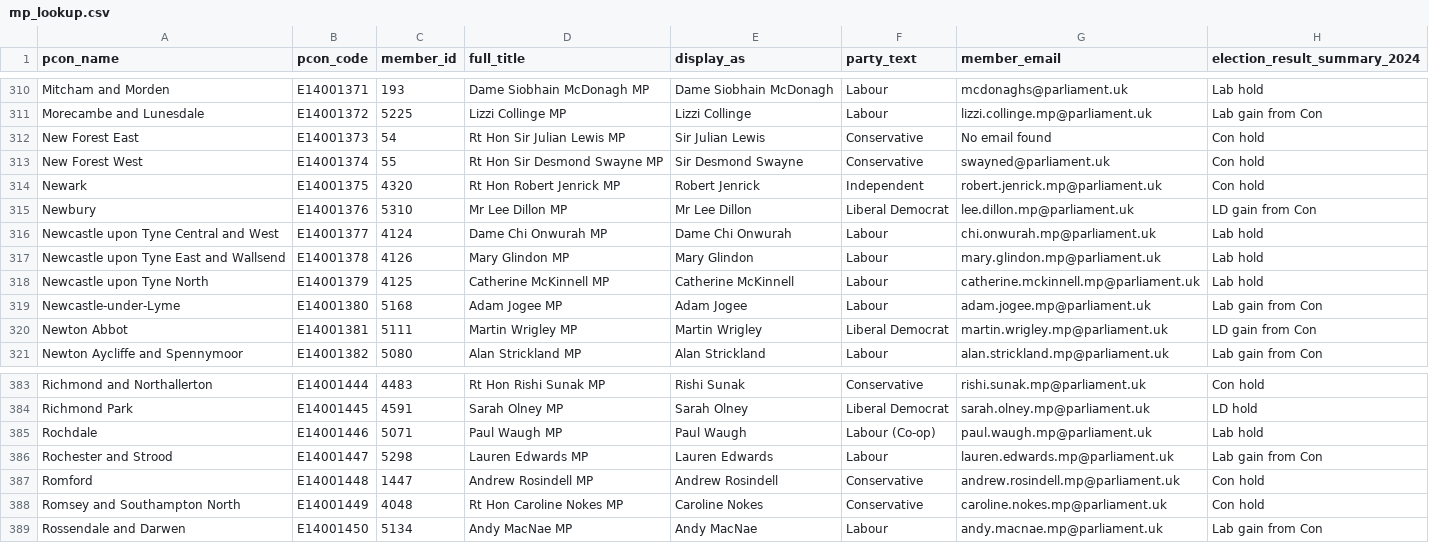
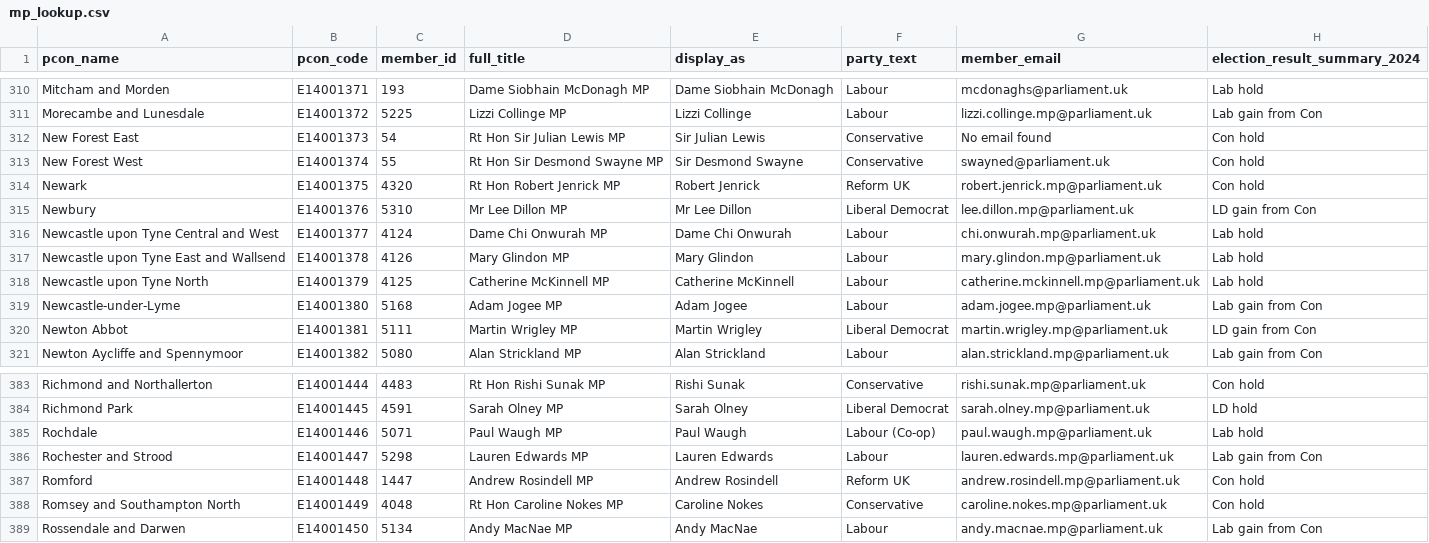
Before and after one commit to dfe-analytical-services/mp-lookup, a CSV file: mp_lookup.csv, drawn as a sheet; only a part is shown, gaps mark what is left out; the diff names each change by its address in the sheet, - before the commit and + after, or states it on an @@ line.

```diff
--- a/mp_lookup.csv
+++ b/mp_lookup.csv
-F314 (party_text): Independent
+F314 (party_text): Reform UK
-F387 (party_text): Conservative
+F387 (party_text): Reform UK
```
